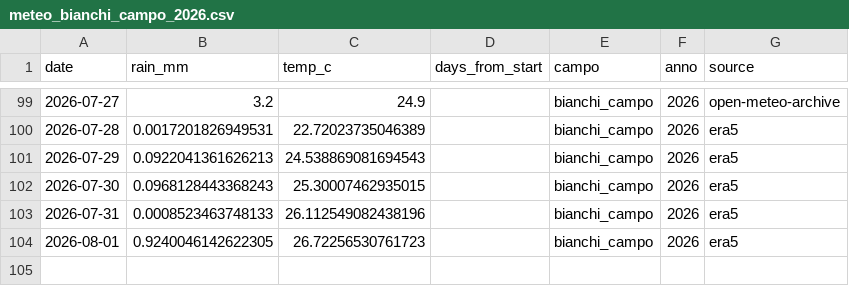
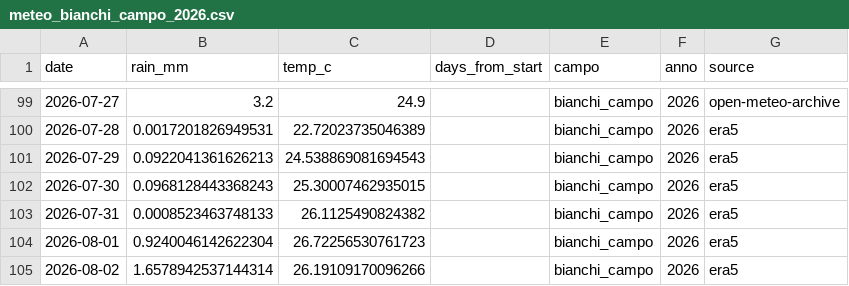
Before and after one commit to tommasobattistini/pascoli-data, a CSV file: meteo/meteo_bianchi_campo_2026.csv, drawn as a sheet; only a part is shown, gaps mark what is left out.

```diff
--- a/meteo/meteo_bianchi_campo_2026.csv
+++ b/meteo/meteo_bianchi_campo_2026.csv
@@ -102,3 +102,4 @@ date,rain_mm,temp_c,days_from_start,campo,anno,source
 2026-07-30,0.0968128443368243,25.30007462935015,,bianchi_campo,2026,era5
-2026-07-31,0.0008523463748133,26.112549082438196,,bianchi_campo,2026,era5
-2026-08-01,0.9240046142622305,26.72256530761723,,bianchi_campo,2026,era5
+2026-07-31,0.0008523463748133,26.1125490824382,,bianchi_campo,2026,era5
+2026-08-01,0.9240046142622304,26.72256530761723,,bianchi_campo,2026,era5
+2026-08-02,1.6578942537144314,26.19109170096266,,bianchi_campo,2026,era5
```
Also changed, not shown: meteo/meteo_pascolo_2_2026.csv, meteo/meteo_pascolo_3_2026.csv, 22 other files.
